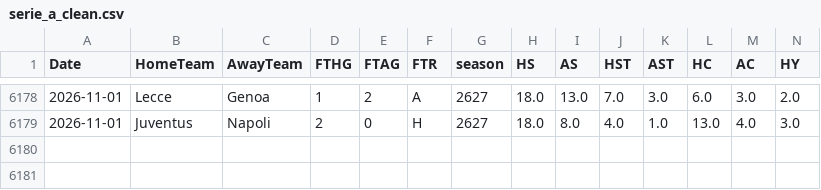
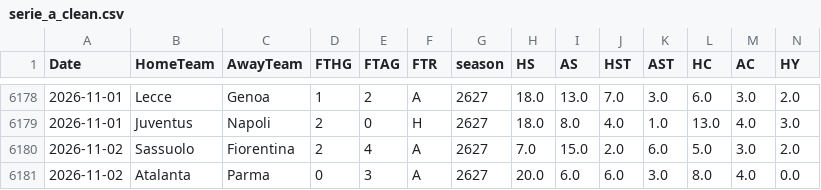
Before and after one commit to marco-devcode/CatBoost, a CSV file: data/serie_a_clean.csv, drawn as a sheet; only a part is shown, gaps mark what is left out; rows hold the shown columns only; the diff names each change by its address in the sheet, - before the commit and + after, or states it on an @@ line.

```diff
--- a/data/serie_a_clean.csv
+++ b/data/serie_a_clean.csv
+row 6180: 2026-11-02 | Sassuolo | Fiorentina | 2 | 4 | A | 2627 | 7.0 | 15.0 | 2.0 | 6.0 | 5.0 | 3.0 | 2.0
+row 6181: 2026-11-02 | Atalanta | Parma | 0 | 3 | A | 2627 | 20.0 | 6.0 | 6.0 | 3.0 | 8.0 | 4.0 | 0.0
```
Also changed, not shown: data/X_test.csv, data/X_test_v2.csv, 13 other files.
